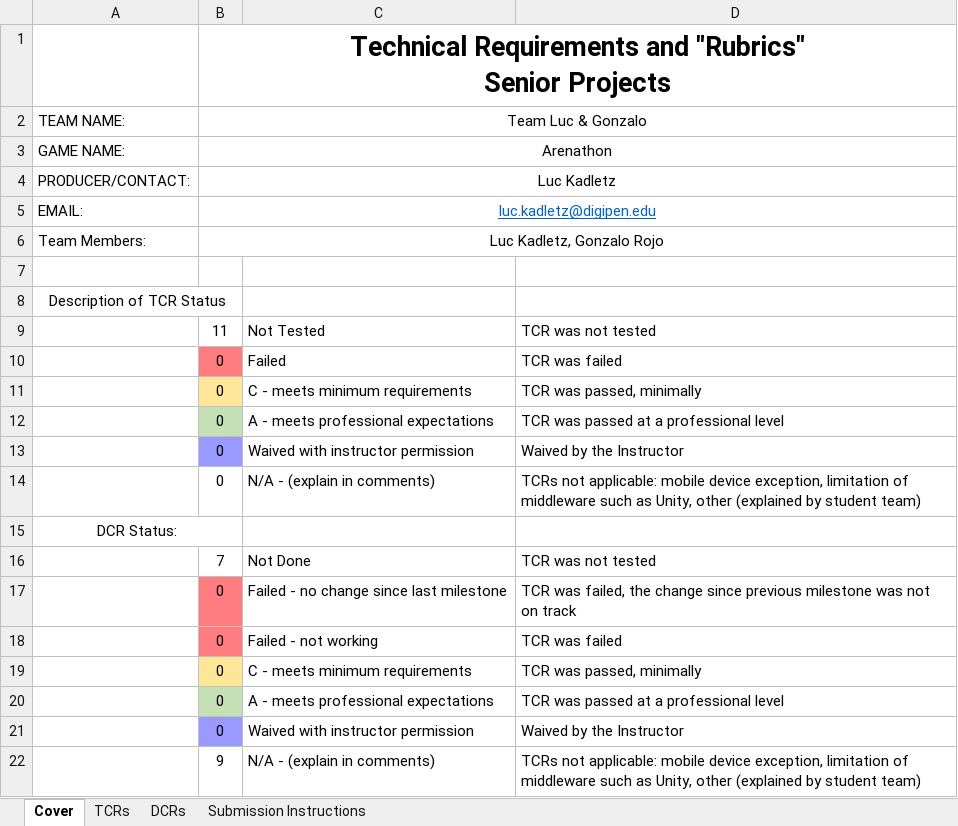
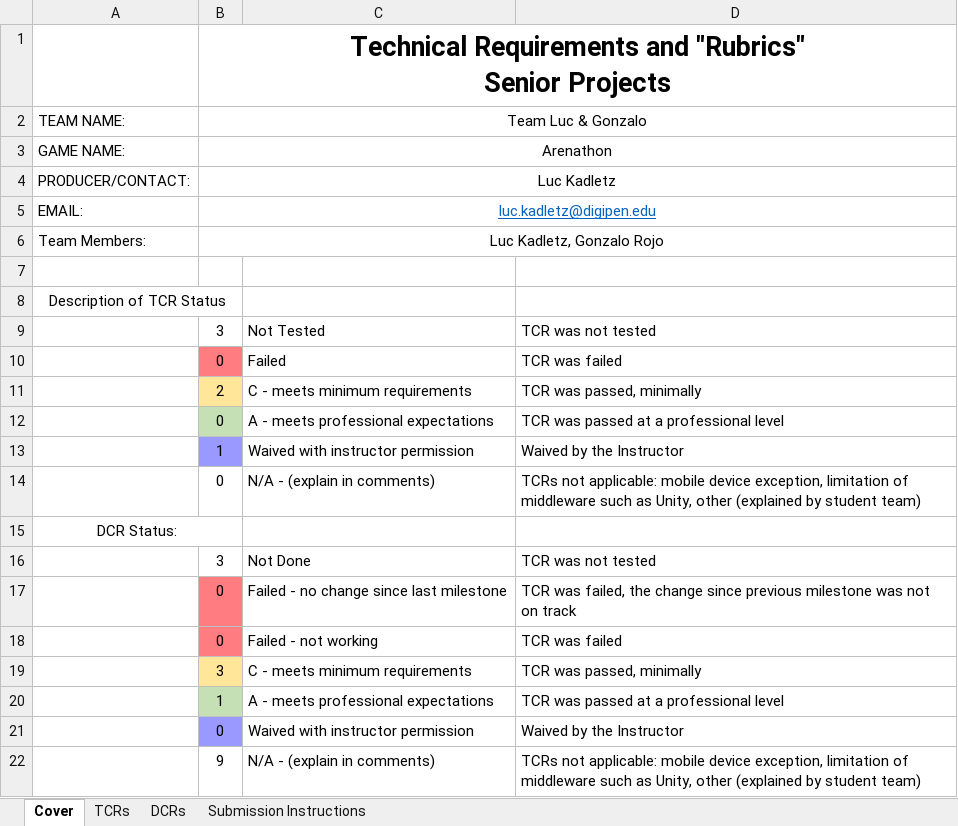
Before and after one commit to Bilbobull/LucAndGonzalo, an Excel workbook: TCR_Arenathon.xlsx, sheet Cover, drawn as a sheet; values as stored, in another font and other column widths than the file's, no borders; conditional formats not drawn; the diff names each change by its address in the sheet, - before the commit and + after, or states it on an @@ line.

```diff
--- a/TCR_Arenathon.xlsx (sheet Cover)
+++ b/TCR_Arenathon.xlsx (sheet Cover)
-B9: 11
+B9: 3
-B11: 0
+B11: 2
-B13: 0
+B13: 1
-B16: 7
+B16: 3
-B19: 0
+B19: 3
-B20: 0
+B20: 1
```
Also changed, not shown: sheet TCRs, sheet DCRs, sheet Submission Instructions, 3 other files.
